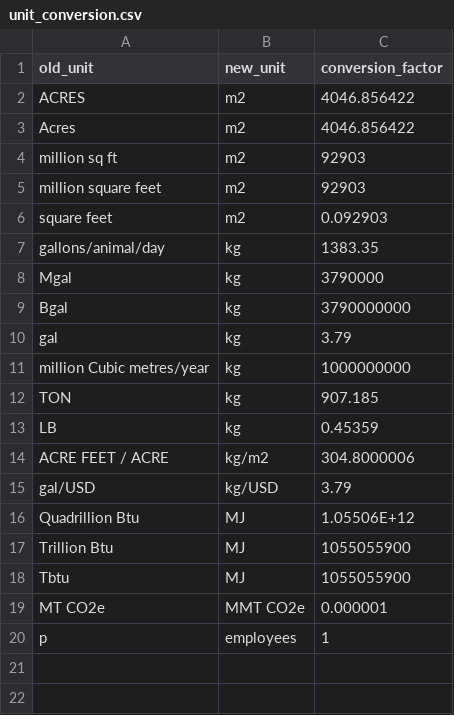
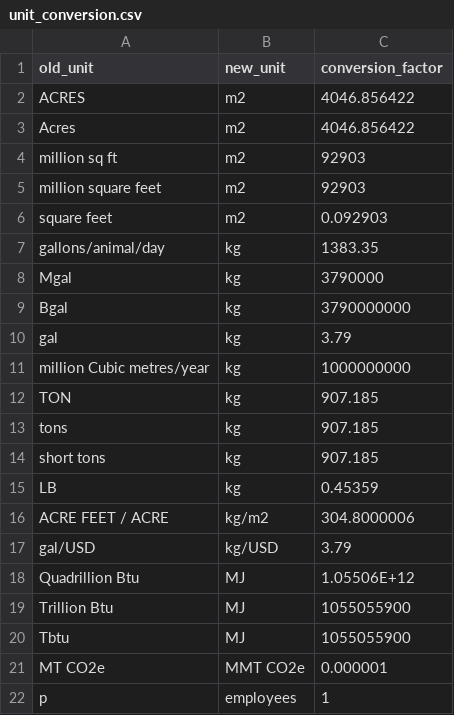
Before and after one commit to USEPA/flowsa, a CSV file: flowsa/data/unit_conversion.csv, drawn as a sheet.

Commit message:
add units to conversion

```diff
--- a/flowsa/data/unit_conversion.csv
+++ b/flowsa/data/unit_conversion.csv
@@ -12,2 +12,4 @@ million Cubic metres/year,kg,1000000000
 TON,kg,907.185
+tons,kg,907.185
+short tons,kg,907.185
 LB,kg,0.45359
```
